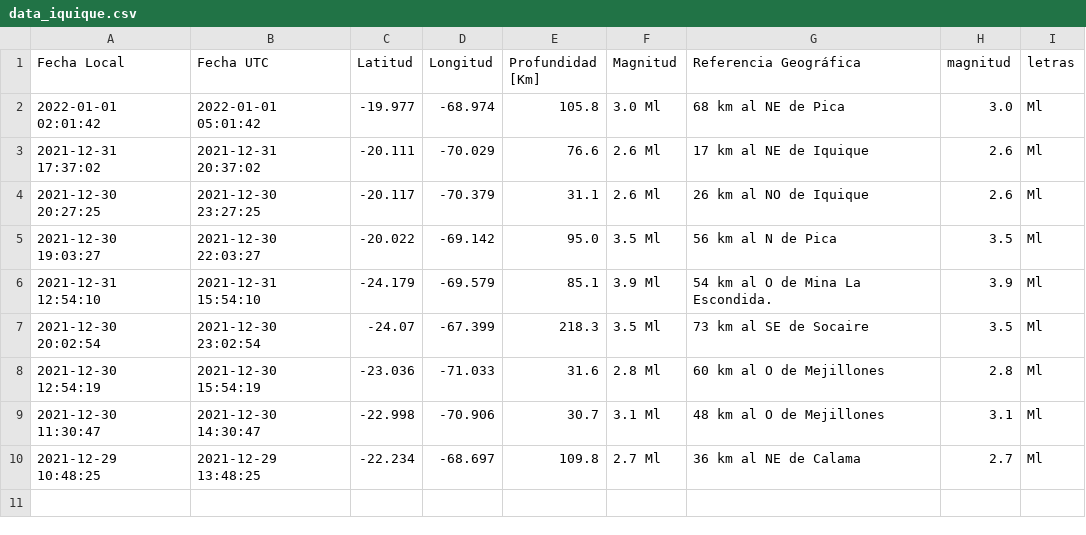
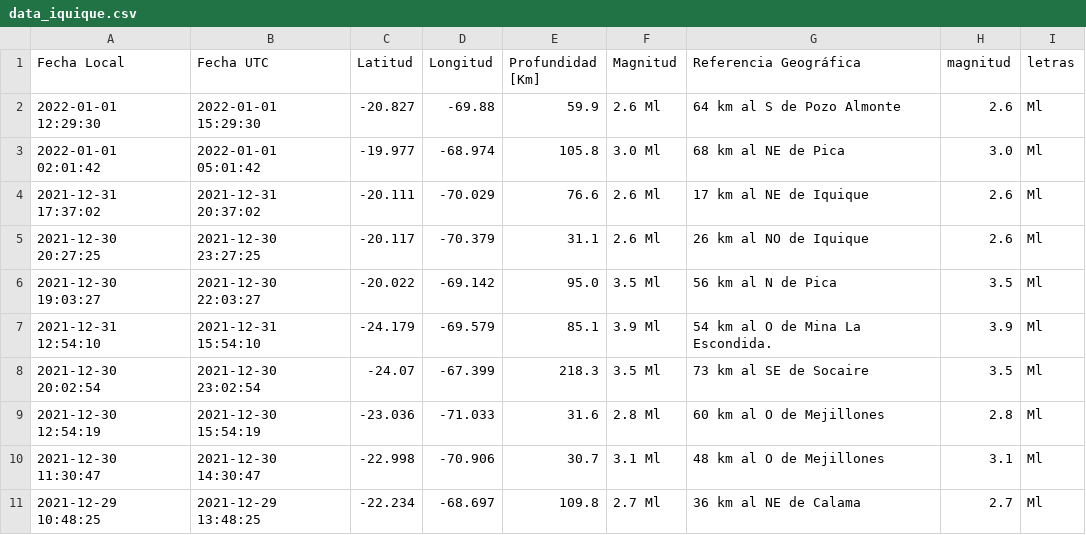
Before and after one commit to brunooviedo/sismosiquique, a CSV file: data_iquique.csv, drawn as a sheet; the diff names each change by its address in the sheet, - before the commit and + after, or states it on an @@ line.

```diff
--- a/data_iquique.csv
+++ b/data_iquique.csv
+row 2: 2022-01-01 12:29:30 | 2022-01-01 15:29:30 | -20.827 | -69.88 | 59.9 | 2.6 Ml | 64 km al S de Pozo Almonte | 2.6 | Ml
```
Also changed, not shown: data_iqq.csv.
